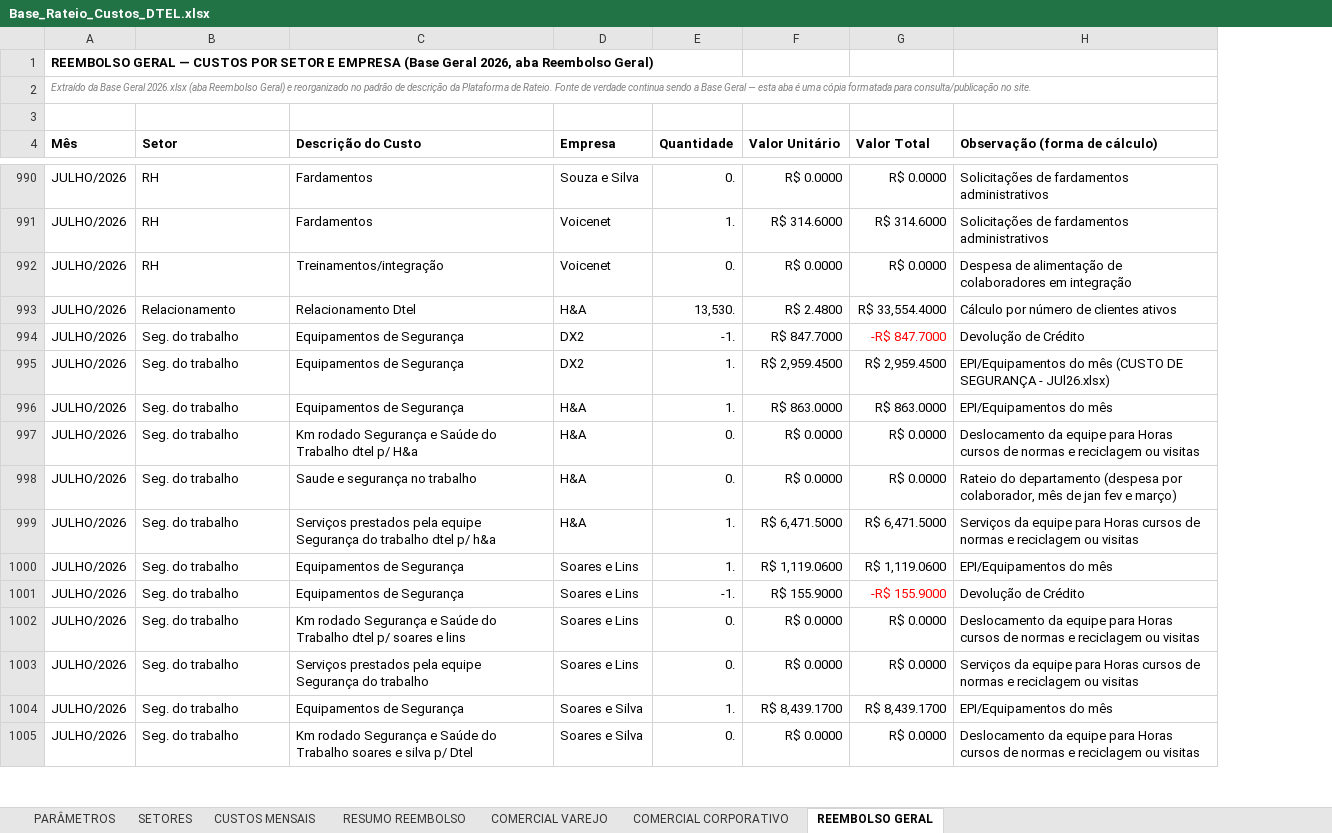
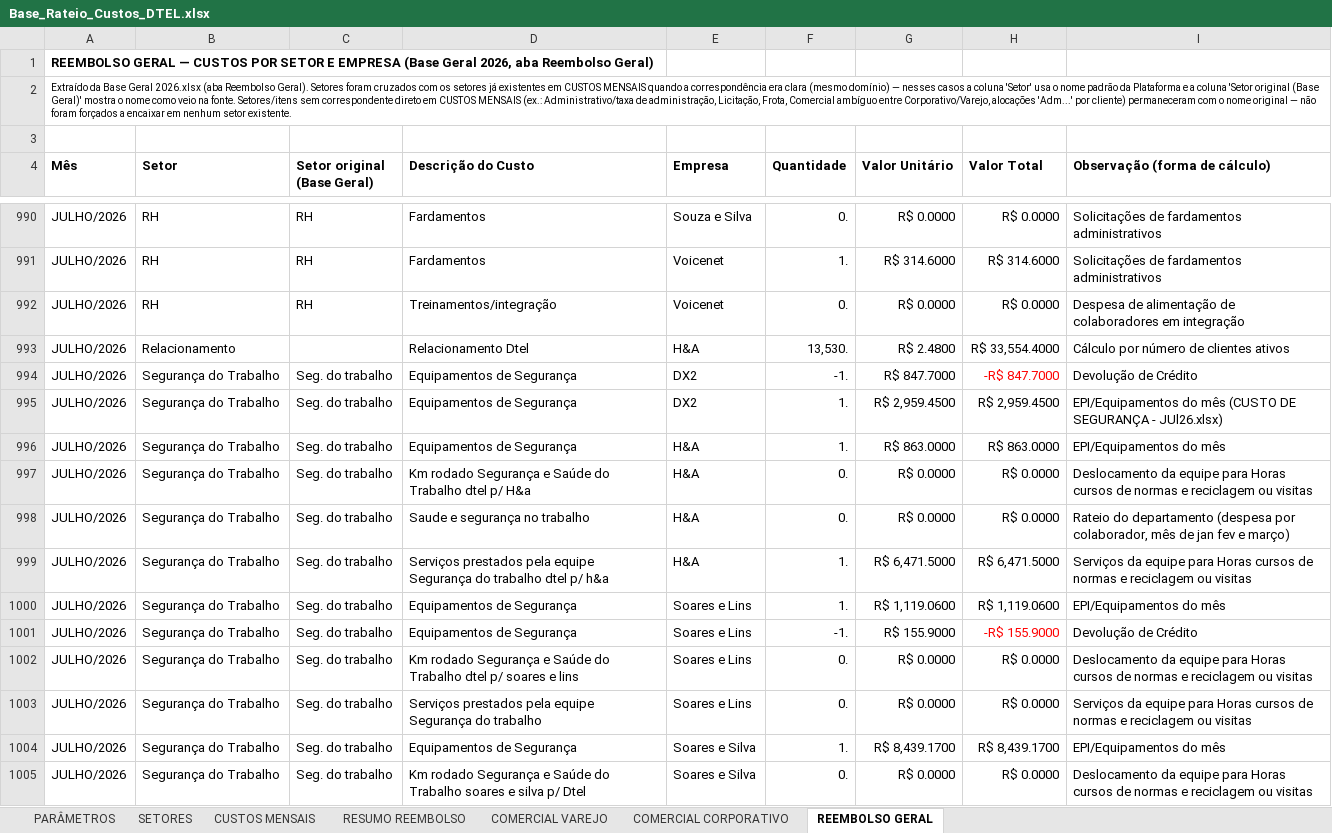
Before and after one commit to Deboradtelelecom/Base-dos-setores, an Excel workbook: dados-mensais/Base_Rateio_Custos_DTEL.xlsx, sheet REEMBOLSO GERAL, drawn as a sheet; only a part is shown, gaps mark what is left out; values as stored, in another font and other column widths than the file's, no borders; the diff covers the shown part only; the diff names each change by its address in the sheet, - before the commit and + after, or states it on an @@ line.

Commit message:
Publicação automática — 27/08/2026, 14:35:59

```diff
--- a/dados-mensais/Base_Rateio_Custos_DTEL.xlsx (sheet REEMBOLSO GERAL)
+++ b/dados-mensais/Base_Rateio_Custos_DTEL.xlsx (sheet REEMBOLSO GERAL)
+column C (Setor original (Base Geral)), rows 990-1005: RH | RH | RH |  | Seg. do trabalho | Seg. do trabalho | Seg. do trabalho | Seg. do trabalho | Seg. do trabalho | Seg. do trabalho | Seg. do trabalho | Seg. do trabalho | Seg. do trabalho | Seg. do trabalho | Seg. do trabalho | Seg. do trabalho
-A2 (Mês): …(aba Reembolso Geral) e reorganizado no padrão de descrição da Plataforma de Rateio. Fonte de verdade continua sendo a Base Geral — esta aba é uma cópia formatada para consulta/publicação no site.
+A2 (Mês): …(aba Reembolso Geral). Setores foram cruzados com os setores já existentes em CUSTOS MENSAIS quando a correspondência era clara (mesmo domínio) — nesses casos a coluna 'Setor' usa o nome padrão da Plataforma e a coluna 'Setor original (Base Geral)' mostra o nome como veio na fonte. Setores/itens sem correspondente direto em CUSTOS MENSAIS (ex.: Administrativo/taxa de administração, Licitação, Frota, Comercial ambíguo entre Corporativo/Varejo, alocações 'Adm...' por cliente) permaneceram com o nome original — não foram forçados a encaixar em nenhum setor existente.
@@ A2 italic: on → off, text colour: #808080 → black @@
-B994:B1005 (Setor): Seg. do trabalho
+B994:B1005 (Setor): Segurança do Trabalho
```
Also changed, not shown: 131 edited cells elsewhere in this sheet, 2 other files.
